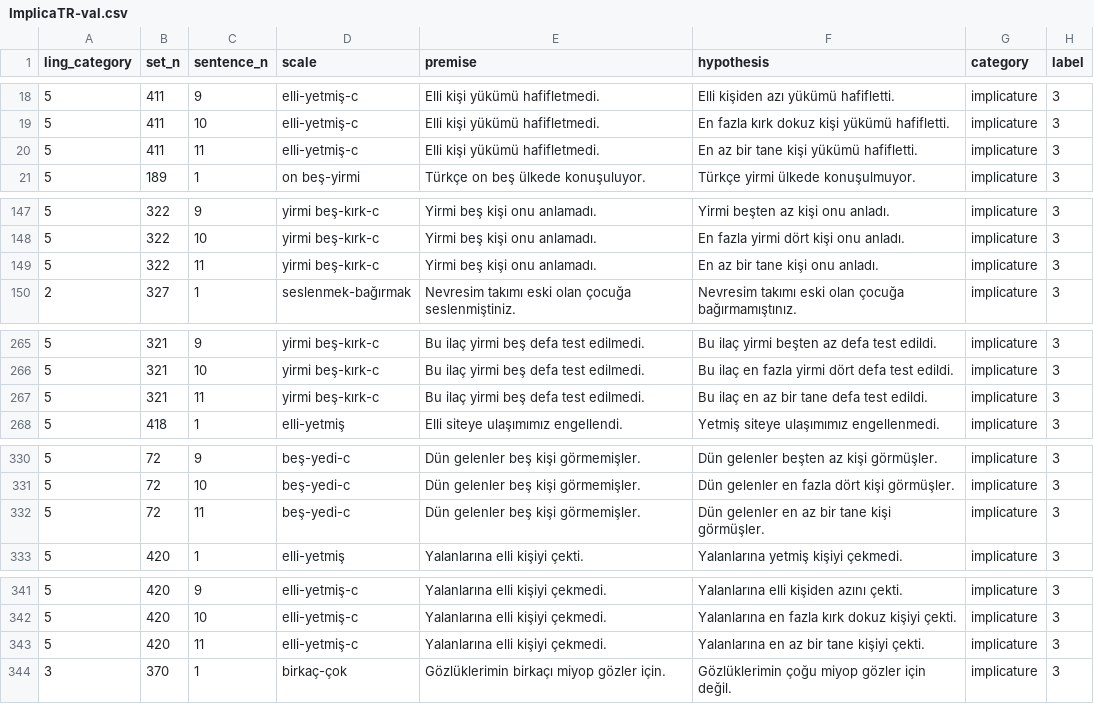
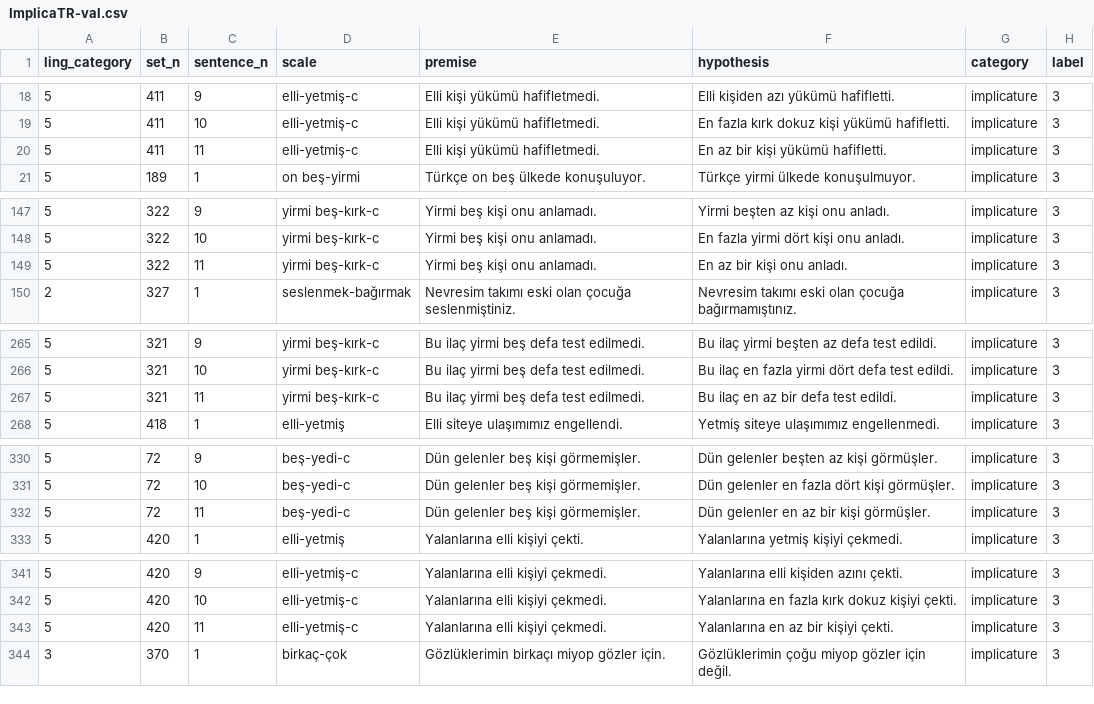
Before and after one commit to kursathalat/ImplicaTR, a CSV file: ImplicaTR/tr/ImplicaTR-val.csv, drawn as a sheet; only a part is shown, gaps mark what is left out; the diff covers the shown part only.

Commit message:
fix tane sentences

```diff
--- a/ImplicaTR/tr/ImplicaTR-val.csv
+++ b/ImplicaTR/tr/ImplicaTR-val.csv
@@ -19,3 +19,3 @@
 5,411,10,elli-yetmiş-c,Elli kişi yükümü hafifletmedi.,En fazla kırk dokuz kişi yükümü hafifletti.,implicature,3
-5,411,11,elli-yetmiş-c,Elli kişi yükümü hafifletmedi.,En az bir tane kişi yükümü hafifletti.,implicature,3
+5,411,11,elli-yetmiş-c,Elli kişi yükümü hafifletmedi.,En az bir kişi yükümü hafifletti.,implicature,3
 5,189,1,on beş-yirmi,Türkçe on beş ülkede konuşuluyor.,Türkçe yirmi ülkede konuşulmuyor.,implicature,3
@@ -148,3 +148,3 @@
 5,322,10,yirmi beş-kırk-c,Yirmi beş kişi onu anlamadı.,En fazla yirmi dört kişi onu anladı.,implicature,3
-5,322,11,yirmi beş-kırk-c,Yirmi beş kişi onu anlamadı.,En az bir tane kişi onu anladı.,implicature,3
+5,322,11,yirmi beş-kırk-c,Yirmi beş kişi onu anlamadı.,En az bir kişi onu anladı.,implicature,3
 2,327,1,seslenmek-bağırmak,Nevresim takımı eski olan çocuğa seslenmiştiniz.,Nevresim takımı eski olan çocuğa bağırmamıştınız.,implicature,3
@@ -266,3 +266,3 @@
 5,321,10,yirmi beş-kırk-c,Bu ilaç yirmi beş defa test edilmedi.,Bu ilaç en fazla yirmi dört defa test edildi.,implicature,3
-5,321,11,yirmi beş-kırk-c,Bu ilaç yirmi beş defa test edilmedi.,Bu ilaç en az bir tane defa test edildi.,implicature,3
+5,321,11,yirmi beş-kırk-c,Bu ilaç yirmi beş defa test edilmedi.,Bu ilaç en az bir defa test edildi.,implicature,3
 5,418,1,elli-yetmiş,Elli siteye ulaşımımız engellendi.,Yetmiş siteye ulaşımımız engellenmedi.,implicature,3
@@ -331,3 +331,3 @@
 5,72,10,beş-yedi-c,Dün gelenler beş kişi görmemişler.,Dün gelenler en fazla dört kişi görmüşler.,implicature,3
-5,72,11,beş-yedi-c,Dün gelenler beş kişi görmemişler.,Dün gelenler en az bir tane kişi görmüşler.,implicature,3
+5,72,11,beş-yedi-c,Dün gelenler beş kişi görmemişler.,Dün gelenler en az bir kişi görmüşler.,implicature,3
 5,420,1,elli-yetmiş,Yalanlarına elli kişiyi çekti.,Yalanlarına yetmiş kişiyi çekmedi.,implicature,3
@@ -342,3 +342,3 @@
 5,420,10,elli-yetmiş-c,Yalanlarına elli kişiyi çekmedi.,Yalanlarına en fazla kırk dokuz kişiyi çekti.,implicature,3
-5,420,11,elli-yetmiş-c,Yalanlarına elli kişiyi çekmedi.,Yalanlarına en az bir tane kişiyi çekti.,implicature,3
+5,420,11,elli-yetmiş-c,Yalanlarına elli kişiyi çekmedi.,Yalanlarına en az bir kişiyi çekti.,implicature,3
 3,370,1,birkaç-çok,Gözlüklerimin birkaçı miyop gözler için.,Gözlüklerimin çoğu miyop gözler için değil.,implicature,3
```
Also changed, not shown: 14 edited cells elsewhere in this file, ImplicaTR/tr/ImplicaTR-test.csv, 1 other file.
